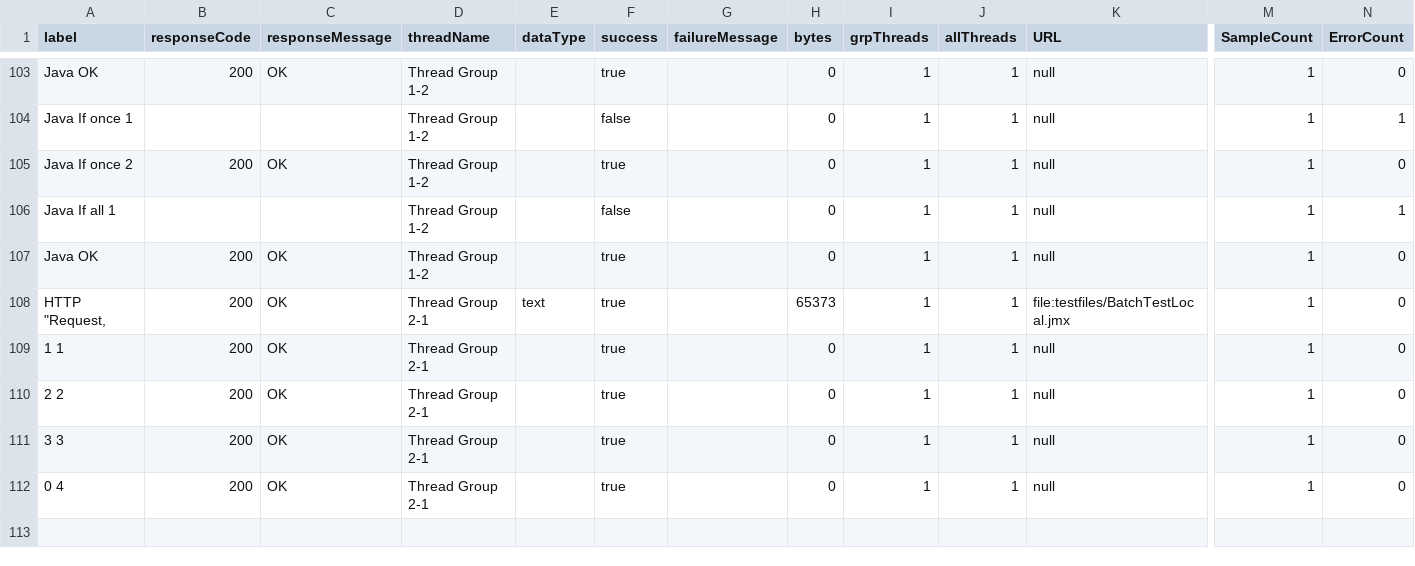
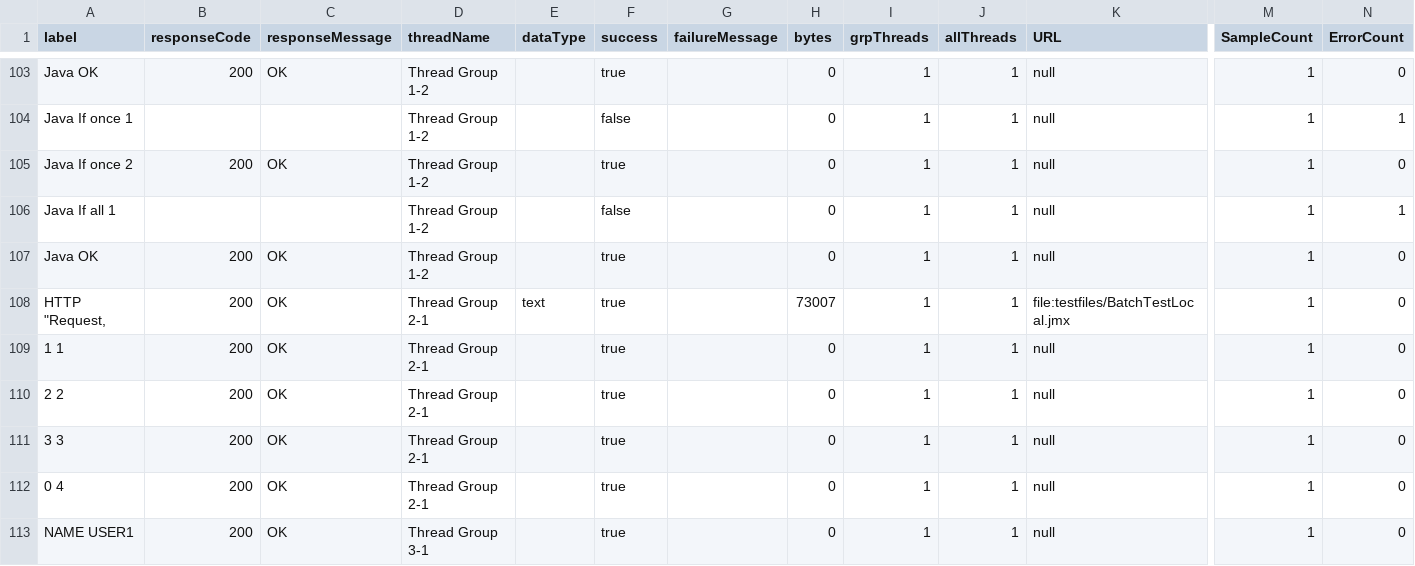
Before and after one commit to vlsi/jmeter, a CSV file: testfiles/BatchTestLocal.csv, drawn as a sheet; only a part is shown, gaps mark what is left out; rows hold the shown columns only; the diff names each change by its address in the sheet, - before the commit and + after, or states it on an @@ line.

Commit message:
Test User Parameters
git-svn-id: https://svn.apache.org/repos/asf/jakarta/jmeter/trunk/bin@718247 13f79535-47bb-0310-9956-ffa450edef68

Former-commit-id: 11919323401a5397ad3d027f32d7747f902f503d

```diff
--- a/testfiles/BatchTestLocal.csv
+++ b/testfiles/BatchTestLocal.csv
-H108 (bytes): 65373
+H108 (bytes): 73007
+row 113: NAME USER1 | 200 | OK | Thread Group 3-1 |  | true |  | 0 | 1 | 1 | null | 1 | 0
```
Also changed, not shown: 2 other files.
